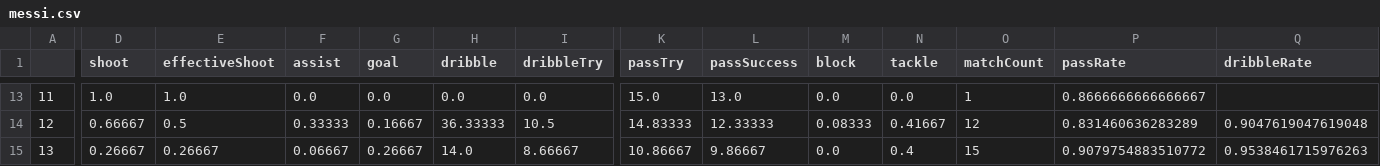
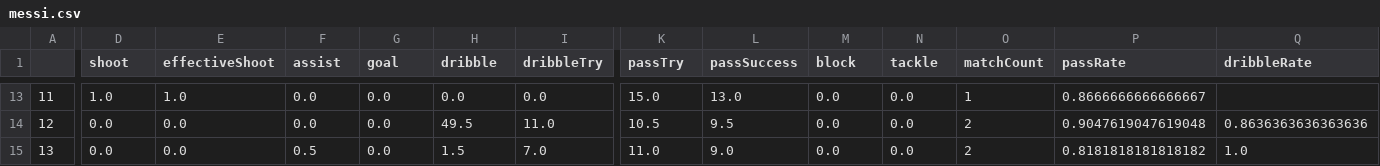
Before and after one commit to euneestella/fifa-online-ranker-analysis, a CSV file: messi.csv, drawn as a sheet; only a part is shown, gaps mark what is left out; the diff covers the shown part only; the diff names each change by its address in the sheet, - before the commit and + after, or states it on an @@ line.

```diff
--- a/messi.csv
+++ b/messi.csv
-D14 (shoot): 0.66667
+D14 (shoot): 0.0
-E14 (effectiveShoot): 0.5
+E14 (effectiveShoot): 0.0
-F14 (assist): 0.33333
+F14 (assist): 0.0
-G14 (goal): 0.16667
+G14 (goal): 0.0
-H14 (dribble): 36.33333
+H14 (dribble): 49.5
-I14 (dribbleTry): 10.5
+I14 (dribbleTry): 11.0
-K14 (passTry): 14.83333
+K14 (passTry): 10.5
-L14 (passSuccess): 12.33333
+L14 (passSuccess): 9.5
-M14 (block): 0.08333
+M14 (block): 0.0
-N14 (tackle): 0.41667
+N14 (tackle): 0.0
-O14 (matchCount): 12
+O14 (matchCount): 2
-P14 (passRate): 0.831460636283289
+P14 (passRate): 0.9047619047619048
-Q14 (dribbleRate): 0.9047619047619048
+Q14 (dribbleRate): 0.8636363636363636
-D15 (shoot): 0.26667
+D15 (shoot): 0.0
-E15 (effectiveShoot): 0.26667
+E15 (effectiveShoot): 0.0
-F15 (assist): 0.06667
+F15 (assist): 0.5
-G15 (goal): 0.26667
+G15 (goal): 0.0
-H15 (dribble): 14.0
+H15 (dribble): 1.5
-I15 (dribbleTry): 8.66667
+I15 (dribbleTry): 7.0
-K15 (passTry): 10.86667
+K15 (passTry): 11.0
-L15 (passSuccess): 9.86667
+L15 (passSuccess): 9.0
-N15 (tackle): 0.4
+N15 (tackle): 0.0
-O15 (matchCount): 15
+O15 (matchCount): 2
-P15 (passRate): 0.9079754883510772
+P15 (passRate): 0.8181818181818182
-Q15 (dribbleRate): 0.9538461715976263
+Q15 (dribbleRate): 1.0
```
Also changed, not shown: 161 edited cells elsewhere in this file, neymar.csv, ronaldo.csv, 1 other file.
